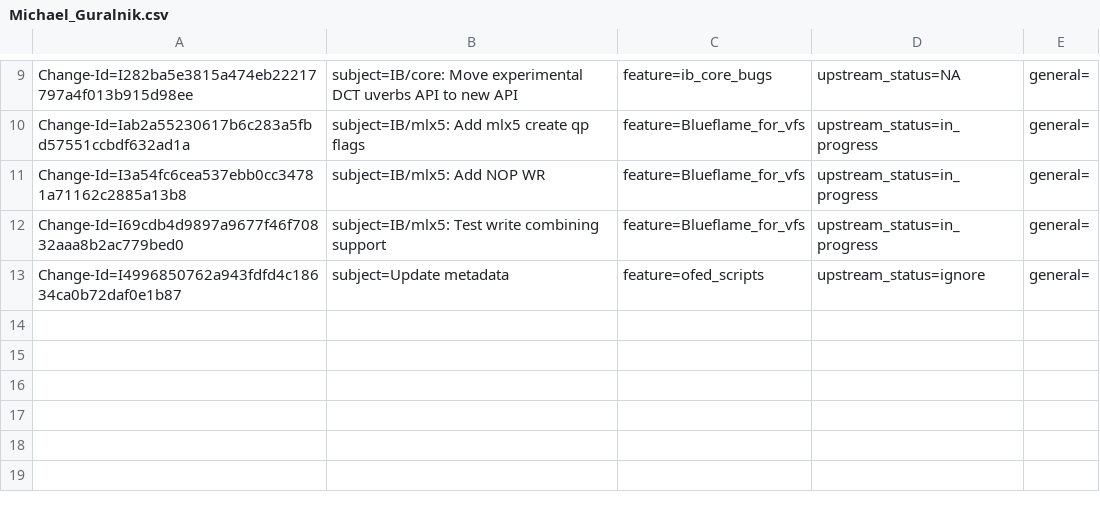
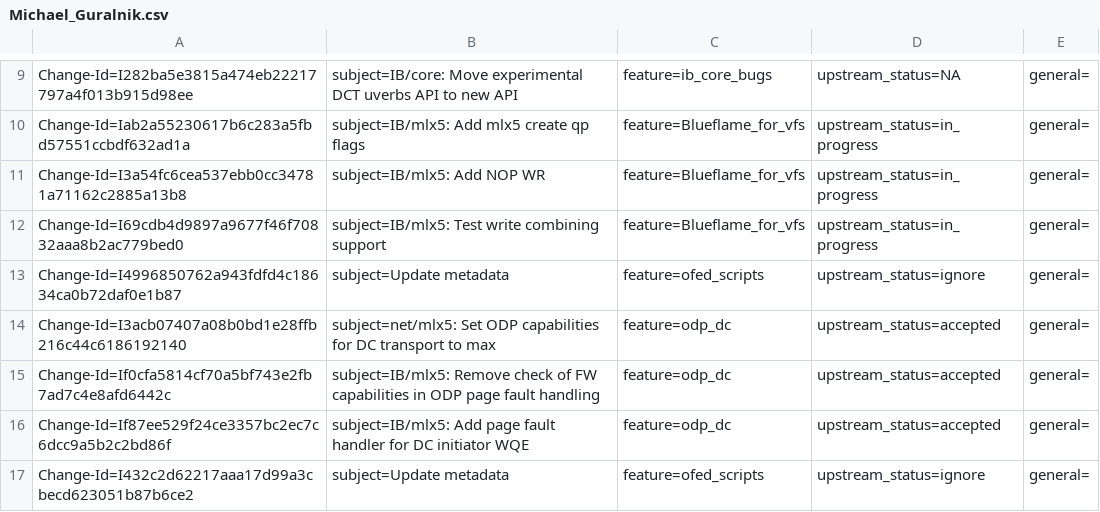
Before and after one commit to huynguyen85/temp_ipsec_inline_ofed_4_7, a CSV file: metadata/Michael_Guralnik.csv, drawn as a sheet; only a part is shown, gaps mark what is left out.

Commit message:
Update metadata
Issue: 1857641
Change-Id: I432c2d62217aaa17d99a3cbecd623051b87b6ce2
Signed-off-by: Michael Guralnik <michaelgur@mellanox.com>

```diff
--- a/metadata/Michael_Guralnik.csv
+++ b/metadata/Michael_Guralnik.csv
@@ -13 +13,5 @@ Change-Id=I69cdb4d9897a9677f46f70832aaa8b2ac779bed0; subject=IB/mlx5: Test write
 Change-Id=I4996850762a943fdfd4c18634ca0b72daf0e1b87; subject=Update metadata; feature=ofed_scripts; upstream_status=ignore; general=;
+Change-Id=I3acb07407a08b0bd1e28ffb216c44c6186192140; subject=net/mlx5: Set ODP capabilities for DC transport to max; feature=odp_dc; upstream_status=accepted; general=;
+Change-Id=If0cfa5814cf70a5bf743e2fb7ad7c4e8afd6442c; subject=IB/mlx5: Remove check of FW capabilities in ODP page fault handling; feature=odp_dc; upstream_status=accepted; general=;
+Change-Id=If87ee529f24ce3357bc2ec7c6dcc9a5b2c2bd86f; subject=IB/mlx5: Add page fault handler for DC initiator WQE; feature=odp_dc; upstream_status=accepted; general=;
+Change-Id=I432c2d62217aaa17d99a3cbecd623051b87b6ce2; subject=Update metadata; feature=ofed_scripts; upstream_status=ignore; general=;
```
Also changed, not shown: metadata/features_metadata_db.csv.
